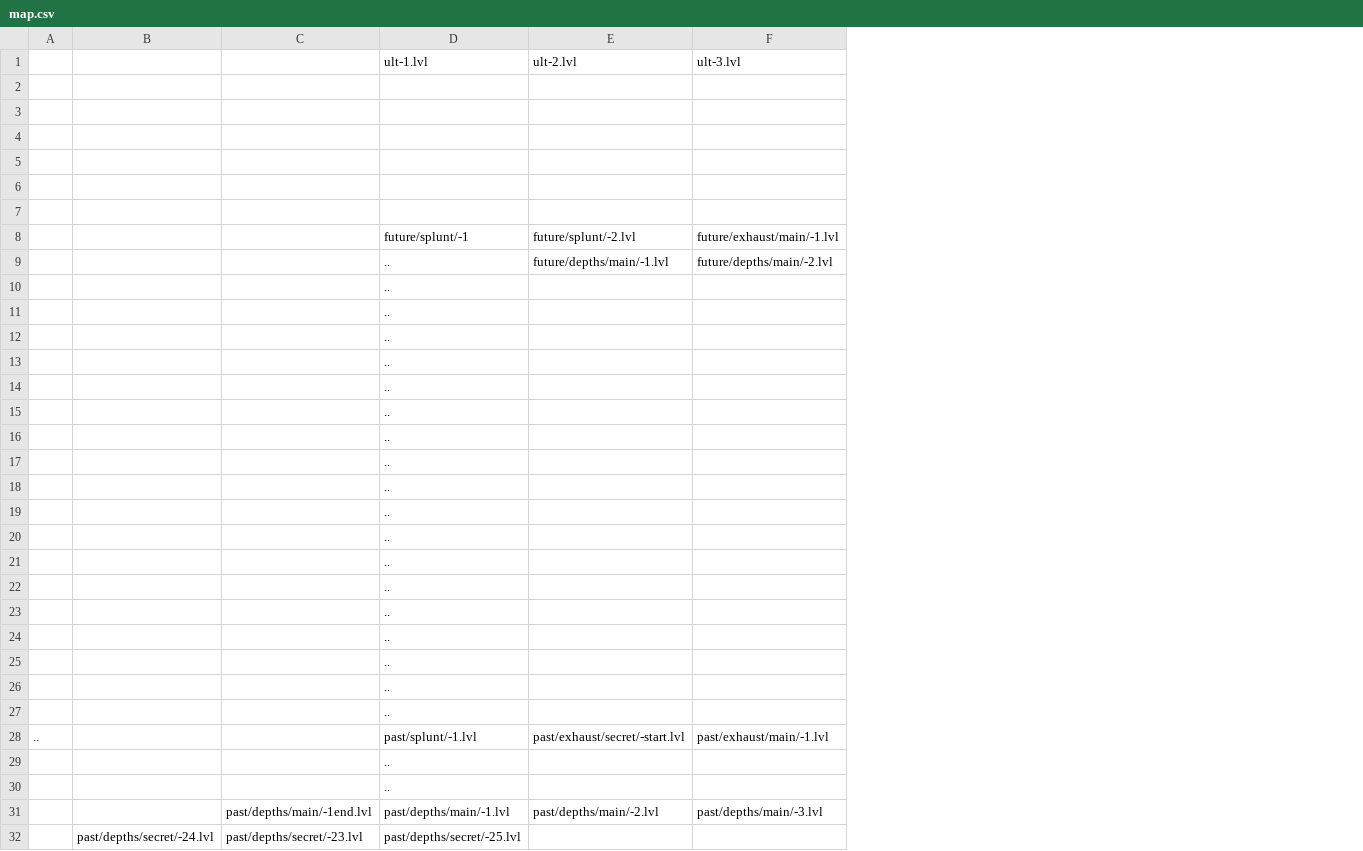
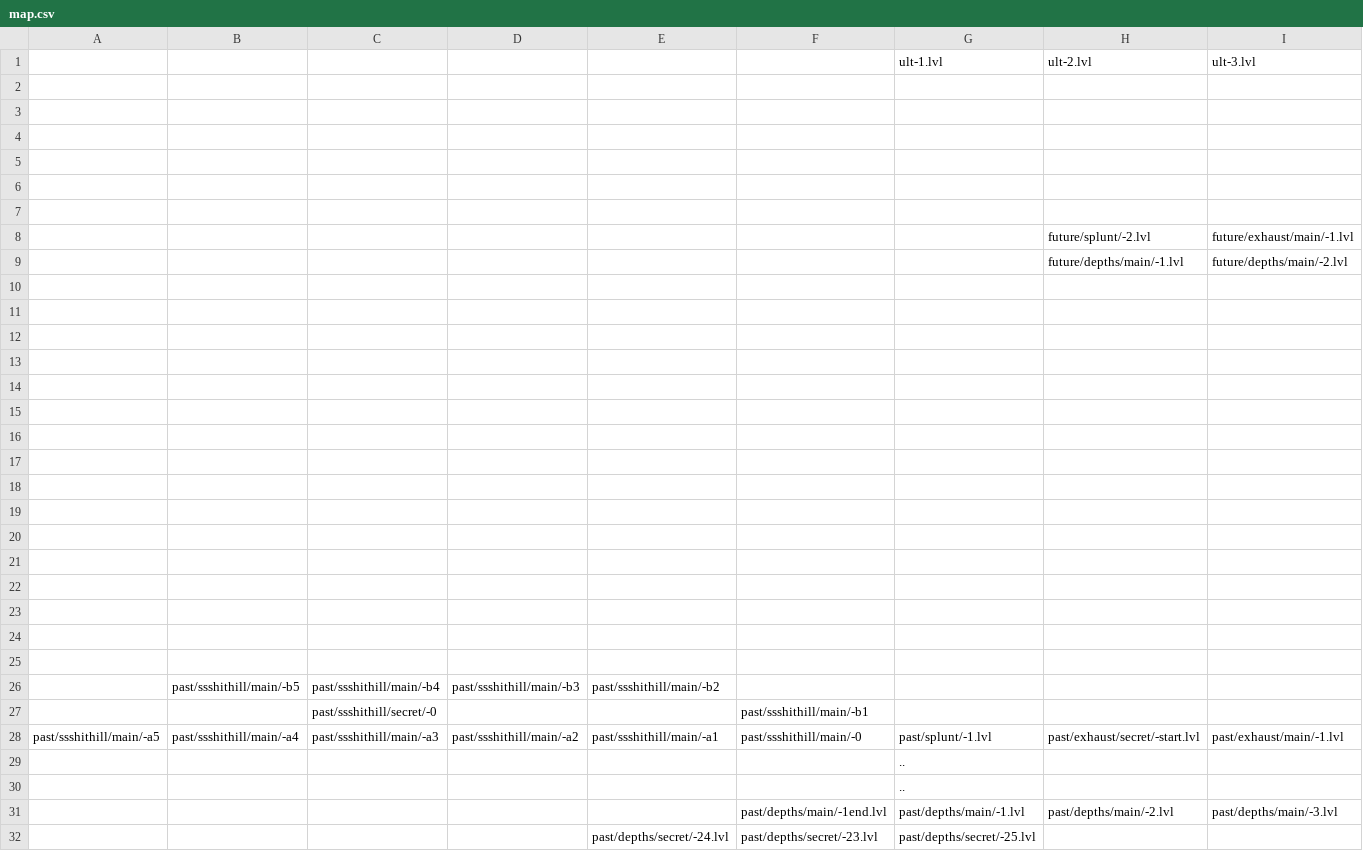
Before and after one commit to Finxx1/TEiN-Anni-6, a CSV file: data/map.csv, drawn as a sheet; only a part is shown; removed rows and columns are numbered as before the commit, all else as after; the diff names each change by its address in the sheet, - before the commit and + after, or states it on an @@ line.

Commit message:
Demo!
[+] Future map
[*] Enhanced map
[+] SssHitHill

```diff
--- a/data/map.csv
+++ b/data/map.csv
-column A, row 28: ..
+column A, row 28: past/ssshithill/main/-a5
+column B, rows 26-28: past/ssshithill/main/-b5 |  | past/ssshithill/main/-a4
+column C, rows 26-28: past/ssshithill/main/-b4 | past/ssshithill/secret/-0 | past/ssshithill/main/-a3
+column D, rows 26-28: past/ssshithill/main/-b3 |  | past/ssshithill/main/-a2
-G8: future/splunt/-1
+G8: (empty)
-G9:G27: ..
+G9:G27: (empty)
-E26: (empty)
+E26: past/ssshithill/main/-b2
-F27: (empty)
+F27: past/ssshithill/main/-b1
-E28: (empty)
+E28: past/ssshithill/main/-a1
-F28: (empty)
+F28: past/ssshithill/main/-0
```
Also changed, not shown: 20 other files.
